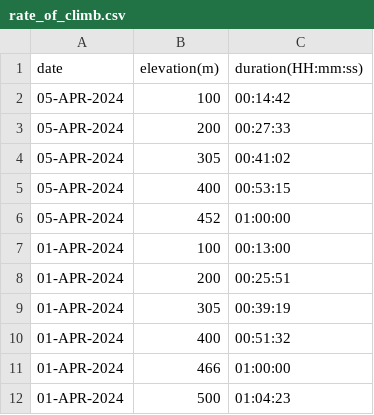
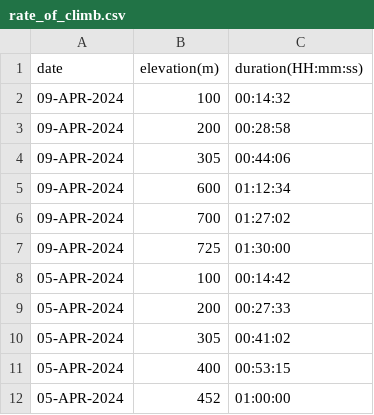
Before and after one commit to EricLeFort/ExerciseLog, a CSV file: data/rate_of_climb.csv, drawn as a sheet; only a part is shown; the shorter side is filled out with more unchanged rows.

```diff
--- a/data/rate_of_climb.csv
+++ b/data/rate_of_climb.csv
@@ -1,2 +1,8 @@
 date,elevation(m),duration(HH:mm:ss)
+09-APR-2024,100,00:14:32
+09-APR-2024,200,00:28:58
+09-APR-2024,305,00:44:06
+09-APR-2024,600,01:12:34
+09-APR-2024,700,01:27:02
+09-APR-2024,725,01:30:00
 05-APR-2024,100,00:14:42
```
Also changed, not shown: data/health_metrics.csv, data/preds/avg_workout_durations.csv, 6 other files.
